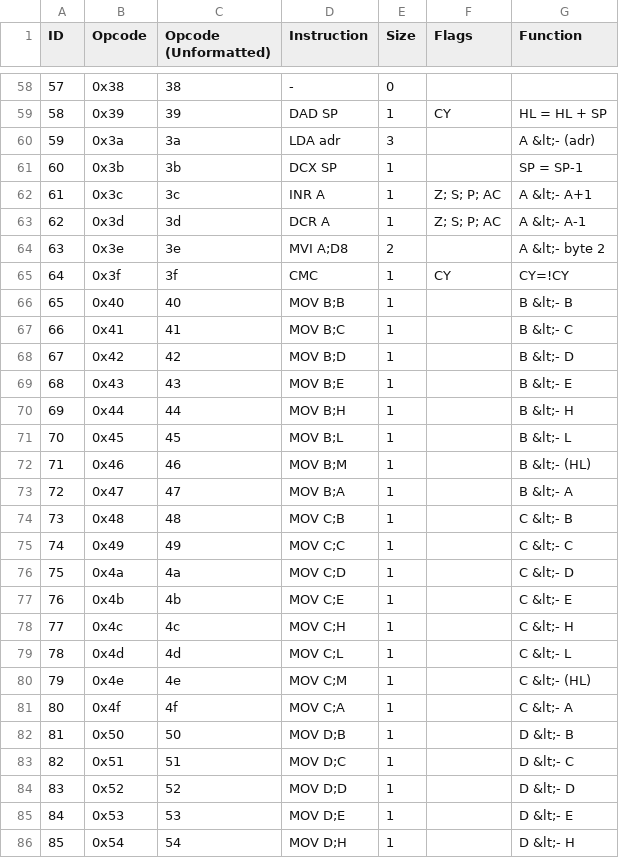
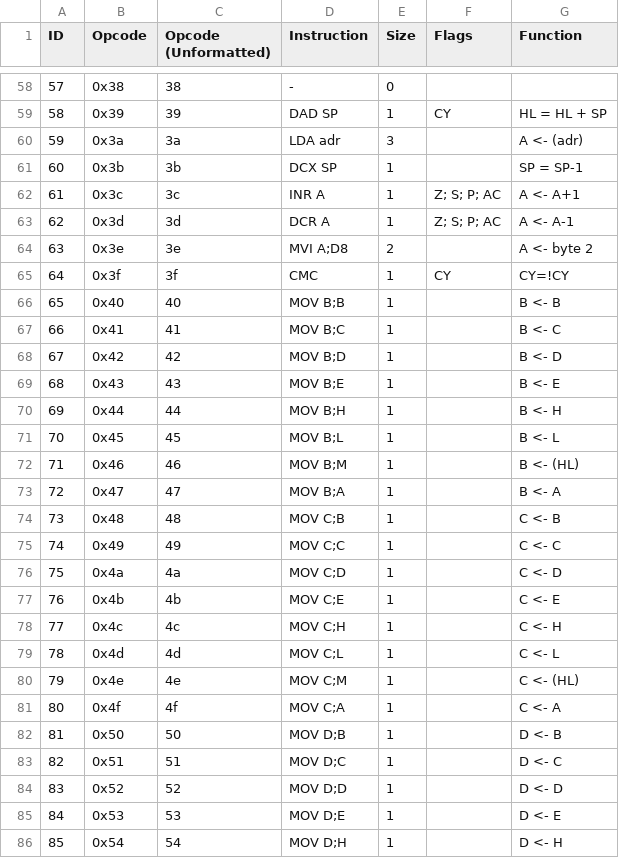
Before and after one commit to agunter7/Space_Invaders_Arcade_Emulator, a CSV file: resources/opcodes.csv, drawn as a sheet; only a part is shown, gaps mark what is left out; the diff covers the shown part only.

```diff
--- a/resources/opcodes.csv
+++ b/resources/opcodes.csv
@@ -59,28 +59,28 @@ ID,Opcode,Opcode (Unformatted),Instruction,Size,Flags,Function
 58,0x39,39,DAD SP,1,CY,HL = HL + SP
-59,0x3a,3a,LDA adr,3,,A &lt;- (adr)
+59,0x3a,3a,LDA adr,3,,A <- (adr)
 60,0x3b,3b,DCX SP,1,,SP = SP-1
-61,0x3c,3c,INR A,1,Z; S; P; AC,A &lt;- A+1
-62,0x3d,3d,DCR A,1,Z; S; P; AC,A &lt;- A-1
-63,0x3e,3e,MVI A;D8,2,,A &lt;- byte 2
+61,0x3c,3c,INR A,1,Z; S; P; AC,A <- A+1
+62,0x3d,3d,DCR A,1,Z; S; P; AC,A <- A-1
+63,0x3e,3e,MVI A;D8,2,,A <- byte 2
 64,0x3f,3f,CMC,1,CY,CY=!CY
-65,0x40,40,MOV B;B,1,,B &lt;- B
-66,0x41,41,MOV B;C,1,,B &lt;- C
-67,0x42,42,MOV B;D,1,,B &lt;- D
-68,0x43,43,MOV B;E,1,,B &lt;- E
-69,0x44,44,MOV B;H,1,,B &lt;- H
-70,0x45,45,MOV B;L,1,,B &lt;- L
-71,0x46,46,MOV B;M,1,,B &lt;- (HL)
-72,0x47,47,MOV B;A,1,,B &lt;- A
-73,0x48,48,MOV C;B,1,,C &lt;- B
-74,0x49,49,MOV C;C,1,,C &lt;- C
-75,0x4a,4a,MOV C;D,1,,C &lt;- D
-76,0x4b,4b,MOV C;E,1,,C &lt;- E
-77,0x4c,4c,MOV C;H,1,,C &lt;- H
-78,0x4d,4d,MOV C;L,1,,C &lt;- L
-79,0x4e,4e,MOV C;M,1,,C &lt;- (HL)
-80,0x4f,4f,MOV C;A,1,,C &lt;- A
-81,0x50,50,MOV D;B,1,,D &lt;- B
-82,0x51,51,MOV D;C,1,,D &lt;- C
-83,0x52,52,MOV D;D,1,,D &lt;- D
-84,0x53,53,MOV D;E,1,,D &lt;- E
-85,0x54,54,MOV D;H,1,,D &lt;- H
+65,0x40,40,MOV B;B,1,,B <- B
+66,0x41,41,MOV B;C,1,,B <- C
+67,0x42,42,MOV B;D,1,,B <- D
+68,0x43,43,MOV B;E,1,,B <- E
+69,0x44,44,MOV B;H,1,,B <- H
+70,0x45,45,MOV B;L,1,,B <- L
+71,0x46,46,MOV B;M,1,,B <- (HL)
+72,0x47,47,MOV B;A,1,,B <- A
+73,0x48,48,MOV C;B,1,,C <- B
+74,0x49,49,MOV C;C,1,,C <- C
+75,0x4a,4a,MOV C;D,1,,C <- D
+76,0x4b,4b,MOV C;E,1,,C <- E
+77,0x4c,4c,MOV C;H,1,,C <- H
+78,0x4d,4d,MOV C;L,1,,C <- L
+79,0x4e,4e,MOV C;M,1,,C <- (HL)
+80,0x4f,4f,MOV C;A,1,,C <- A
+81,0x50,50,MOV D;B,1,,D <- B
+82,0x51,51,MOV D;C,1,,D <- C
+83,0x52,52,MOV D;D,1,,D <- D
+84,0x53,53,MOV D;E,1,,D <- E
+85,0x54,54,MOV D;H,1,,D <- H
```
Also changed, not shown: 166 edited cells elsewhere in this file, resources/opcodes_transposed.csv, 7 other files.
